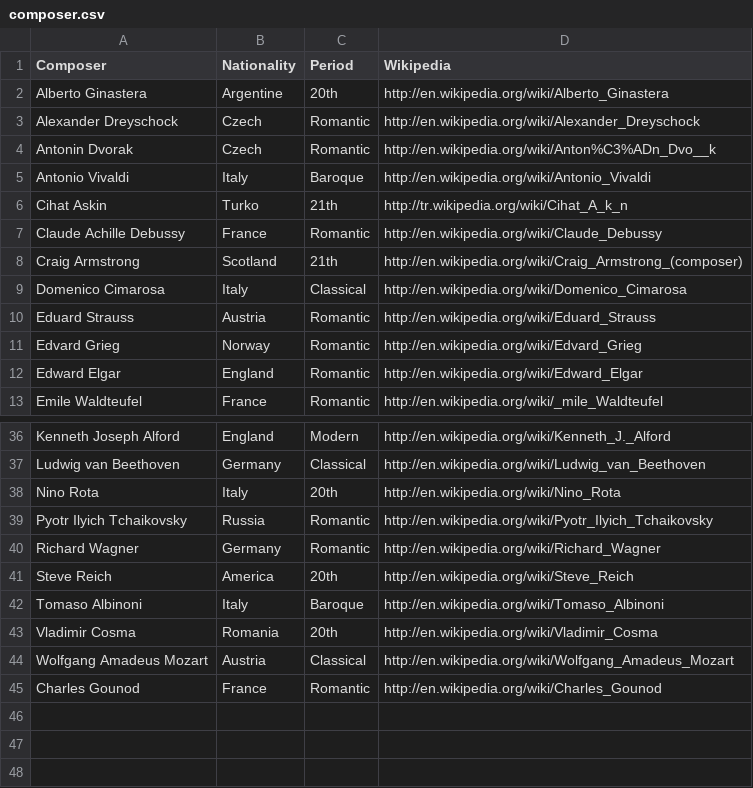
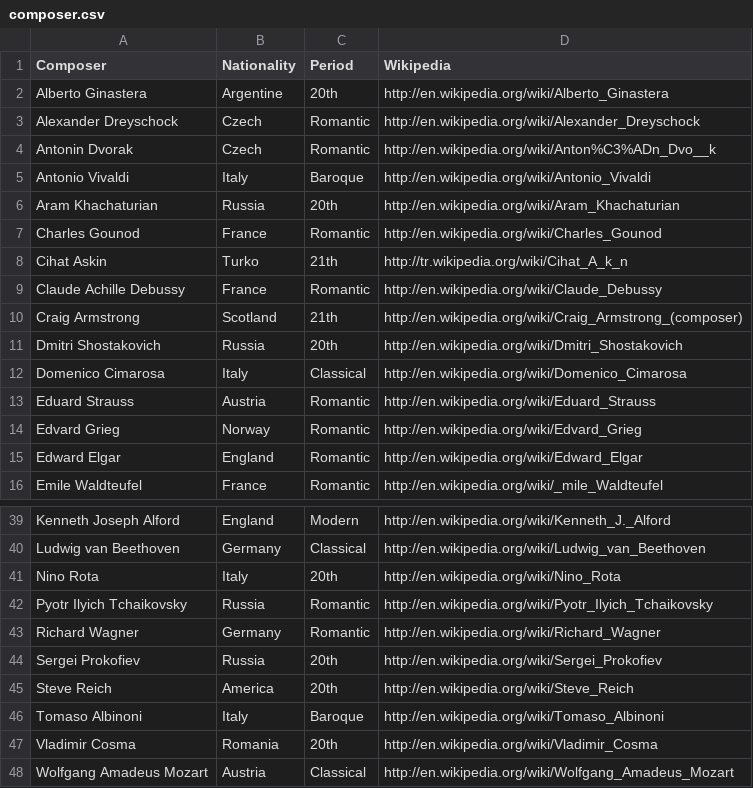
Before and after one commit to uribo/classic, a CSV file: composer.csv, drawn as a sheet; only a part is shown, gaps mark what is left out.

Commit message:
[upgrade]150127
Soviet composers

```diff
--- a/composer.csv
+++ b/composer.csv
@@ -5,2 +5,4 @@ Antonin Dvorak,Czech,Romantic,http://en.wikipedia.org/wiki/Anton%C3%ADn_Dvo__k
 Antonio Vivaldi,Italy,Baroque,http://en.wikipedia.org/wiki/Antonio_Vivaldi
+Aram Khachaturian,Russia,20th,http://en.wikipedia.org/wiki/Aram_Khachaturian
+Charles Gounod,France,Romantic,http://en.wikipedia.org/wiki/Charles_Gounod
 Cihat Askin,Turko,21th,http://tr.wikipedia.org/wiki/Cihat_A_k_n
@@ -8,2 +10,3 @@ Claude Achille Debussy,France,Romantic,http://en.wikipedia.org/wiki/Claude_Debus
 Craig Armstrong,Scotland,21th,http://en.wikipedia.org/wiki/Craig_Armstrong_(composer)
+Dmitri Shostakovich,Russia,20th,http://en.wikipedia.org/wiki/Dmitri_Shostakovich
 Domenico Cimarosa,Italy,Classical,http://en.wikipedia.org/wiki/Domenico_Cimarosa
@@ -40,2 +43,3 @@ Pyotr Ilyich Tchaikovsky,Russia,Romantic,http://en.wikipedia.org/wiki/Pyotr_Ilyi
 Richard Wagner,Germany,Romantic,http://en.wikipedia.org/wiki/Richard_Wagner
+Sergei Prokofiev,Russia,20th,http://en.wikipedia.org/wiki/Sergei_Prokofiev
 Steve Reich,America,20th,http://en.wikipedia.org/wiki/Steve_Reich
@@ -44,2 +48 @@ Vladimir Cosma,Romania,20th,http://en.wikipedia.org/wiki/Vladimir_Cosma
 Wolfgang Amadeus Mozart,Austria,Classical,http://en.wikipedia.org/wiki/Wolfgang_Amadeus_Mozart
-Charles Gounod,France,Romantic,http://en.wikipedia.org/wiki/Charles_Gounod
```
